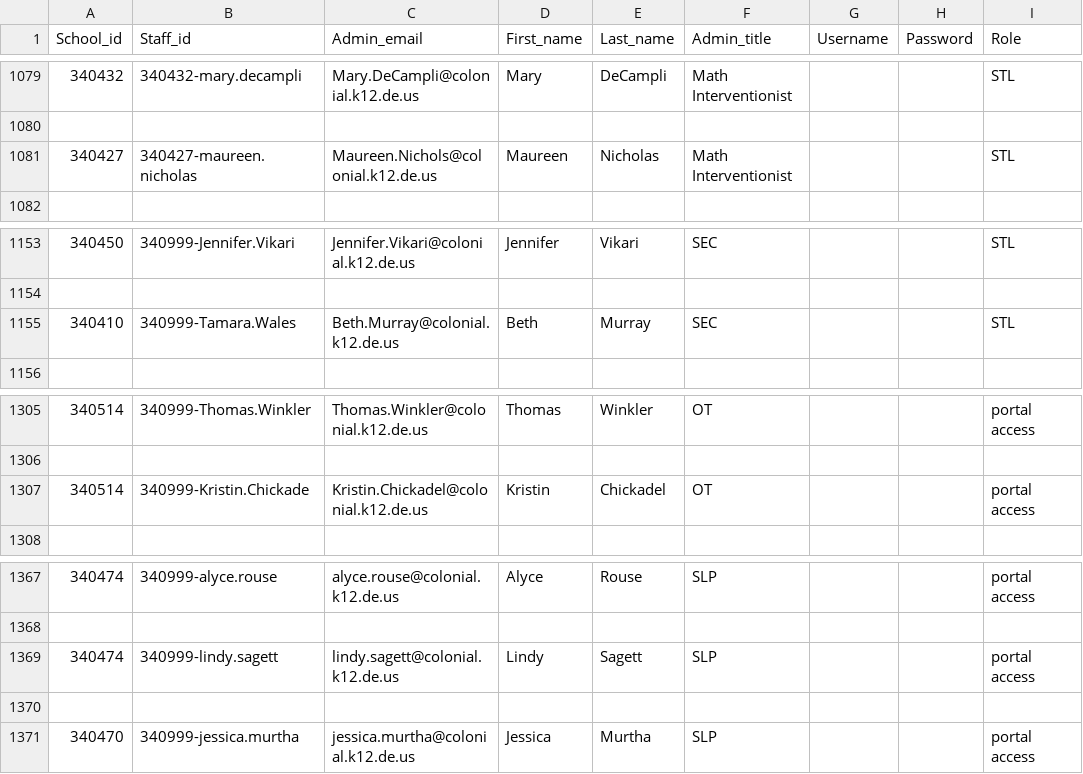
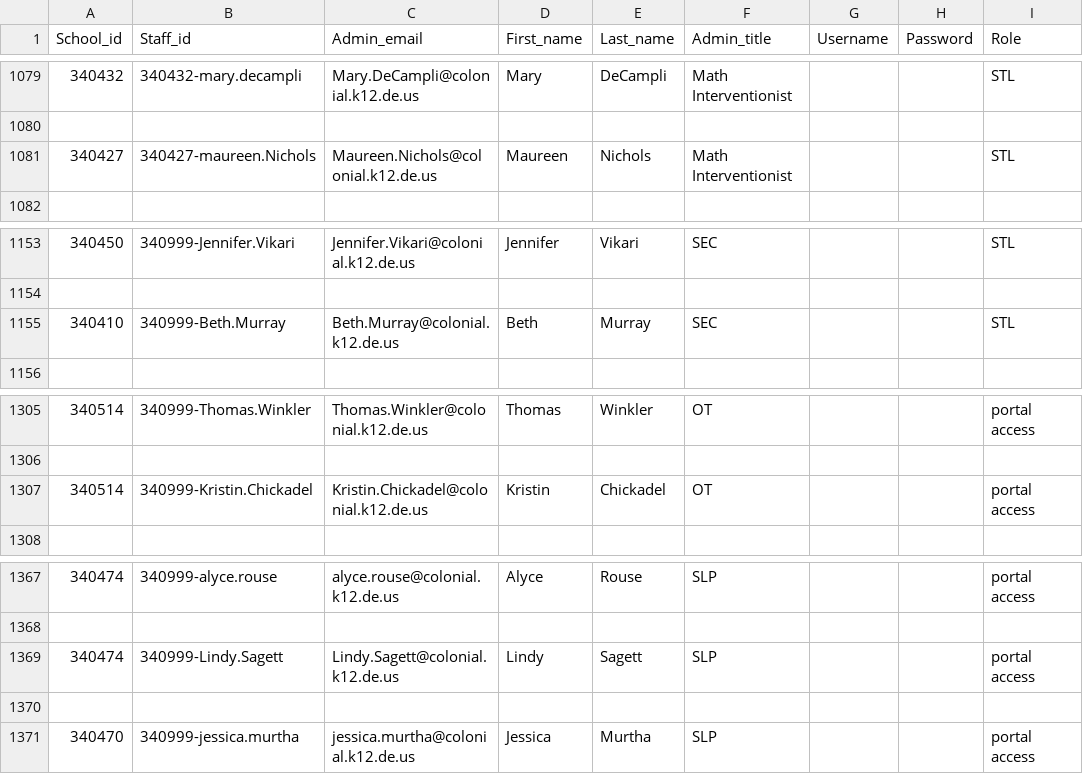
Before and after one commit to philmore1979/scripts, a CSV file: Clever/admins.csv, drawn as a sheet; only a part is shown, gaps mark what is left out.

Commit message:
Updated admin file - 09232020

```diff
--- a/Clever/admins.csv
+++ b/Clever/admins.csv
@@ -1080,3 +1080,3 @@ School_id,Staff_id,Admin_email,First_name,Last_name,Admin_title,Username,Passwor
 ,,,,,,,,
-340427,340427-maureen.nicholas,Maureen.Nichols@colonial.k12.de.us,Maureen,Nicholas,Math Interventionist,,,STL
+340427,340427-maureen.Nichols,Maureen.Nichols@colonial.k12.de.us,Maureen,Nichols,Math Interventionist,,,STL
 ,,,,,,,,
@@ -1154,3 +1154,3 @@ School_id,Staff_id,Admin_email,First_name,Last_name,Admin_title,Username,Passwor
 ,,,,,,,,
-340410,340999-Tamara.Wales,Beth.Murray@colonial.k12.de.us,Beth,Murray,SEC,,,STL
+340410,340999-Beth.Murray,Beth.Murray@colonial.k12.de.us,Beth,Murray,SEC,,,STL
 ,,,,,,,,
@@ -1306,3 +1306,3 @@ School_id,Staff_id,Admin_email,First_name,Last_name,Admin_title,Username,Passwor
 ,,,,,,,,
-340514,340999-Kristin.Chickade,Kristin.Chickadel@colonial.k12.de.us,Kristin,Chickadel,OT,,,portal access
+340514,340999-Kristin.Chickadel,Kristin.Chickadel@colonial.k12.de.us,Kristin,Chickadel,OT,,,portal access
 ,,,,,,,,
@@ -1368,3 +1368,3 @@ School_id,Staff_id,Admin_email,First_name,Last_name,Admin_title,Username,Passwor
 ,,,,,,,,
-340474,340999-lindy.sagett,lindy.sagett@colonial.k12.de.us,Lindy,Sagett,SLP,,,portal access
+340474,340999-Lindy.Sagett,Lindy.Sagett@colonial.k12.de.us,Lindy,Sagett,SLP,,,portal access
 ,,,,,,,,
```
